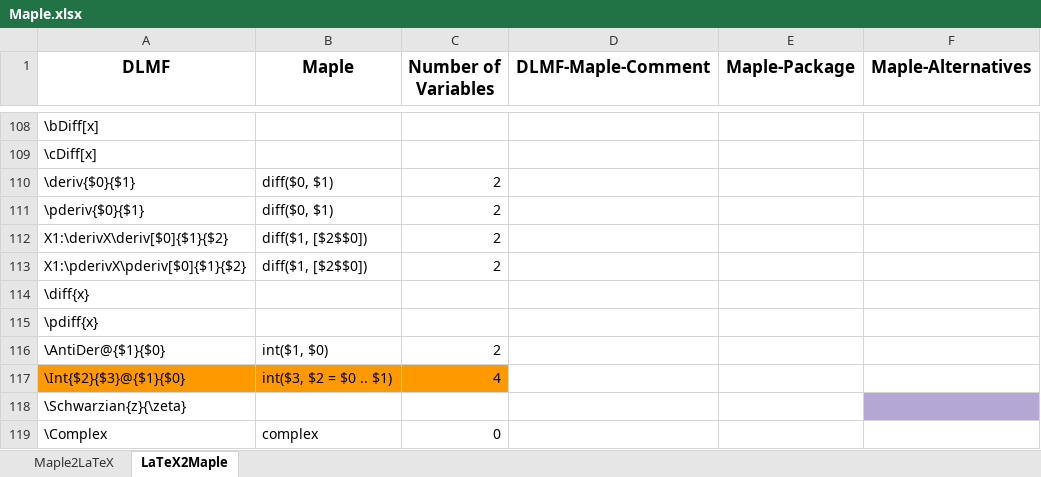
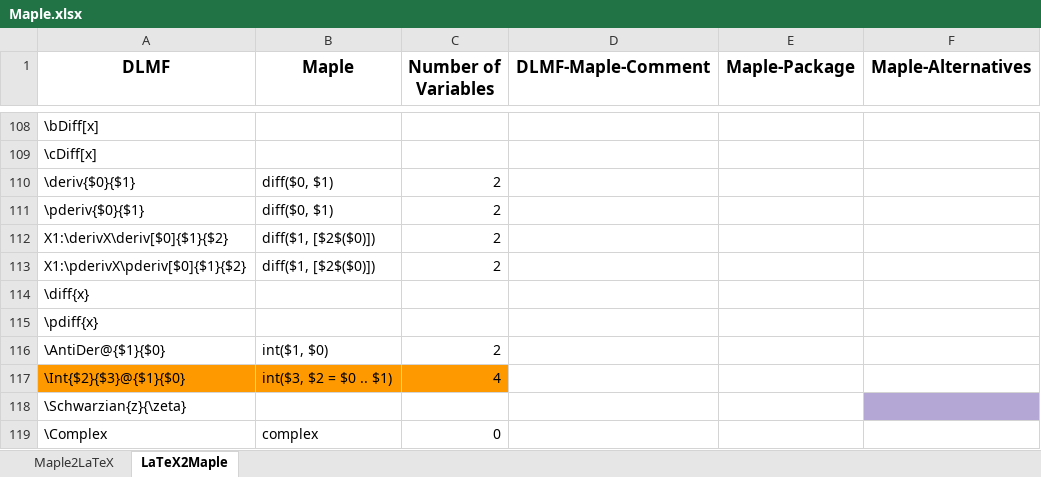
Before and after one commit to gipplab/LaCASt, an Excel workbook: libs/ReferenceData/Maple.xlsx, sheet LaTeX2Maple, drawn as a sheet; only a part is shown, gaps mark what is left out; values as stored, in another font and other column widths than the file's, no borders; conditional formats not drawn; the diff names each change by its address in the sheet, - before the commit and + after, or states it on an @@ line.

```diff
--- a/libs/ReferenceData/Maple.xlsx (sheet LaTeX2Maple)
+++ b/libs/ReferenceData/Maple.xlsx (sheet LaTeX2Maple)
-B112:B113 (Maple): diff($1, [$2$$0])
+B112:B113 (Maple): diff($1, [$2$($0)])
```
Also changed, not shown: 16 other files.
